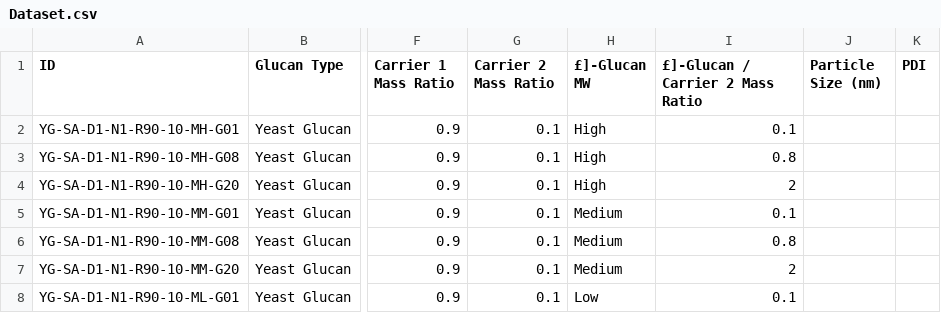
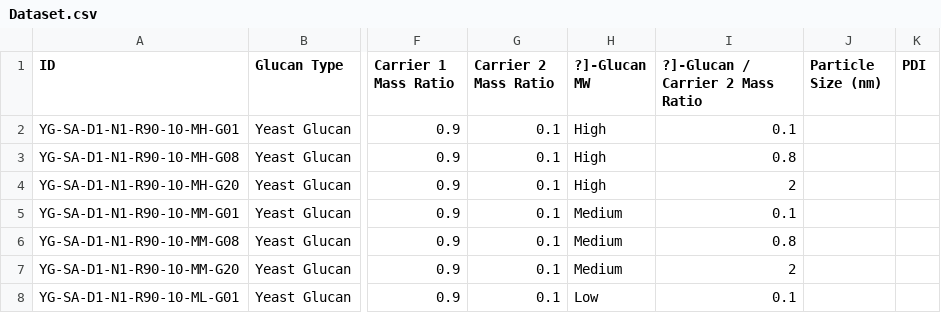
Before and after one commit to ChiaHsienHung/Nanoparticle-AI-Optimization, a CSV file: data/raw/Dataset.csv, drawn as a sheet; only a part is shown, gaps mark what is left out; the diff names each change by its address in the sheet, - before the commit and + after, or states it on an @@ line.

```diff
--- a/data/raw/Dataset.csv
+++ b/data/raw/Dataset.csv
-H1: £]-Glucan MW
+H1: ?]-Glucan MW
-I1: £]-Glucan / Carrier 2 Mass Ratio
+I1: ?]-Glucan / Carrier 2 Mass Ratio
```
Also changed, not shown: 1 other file.
